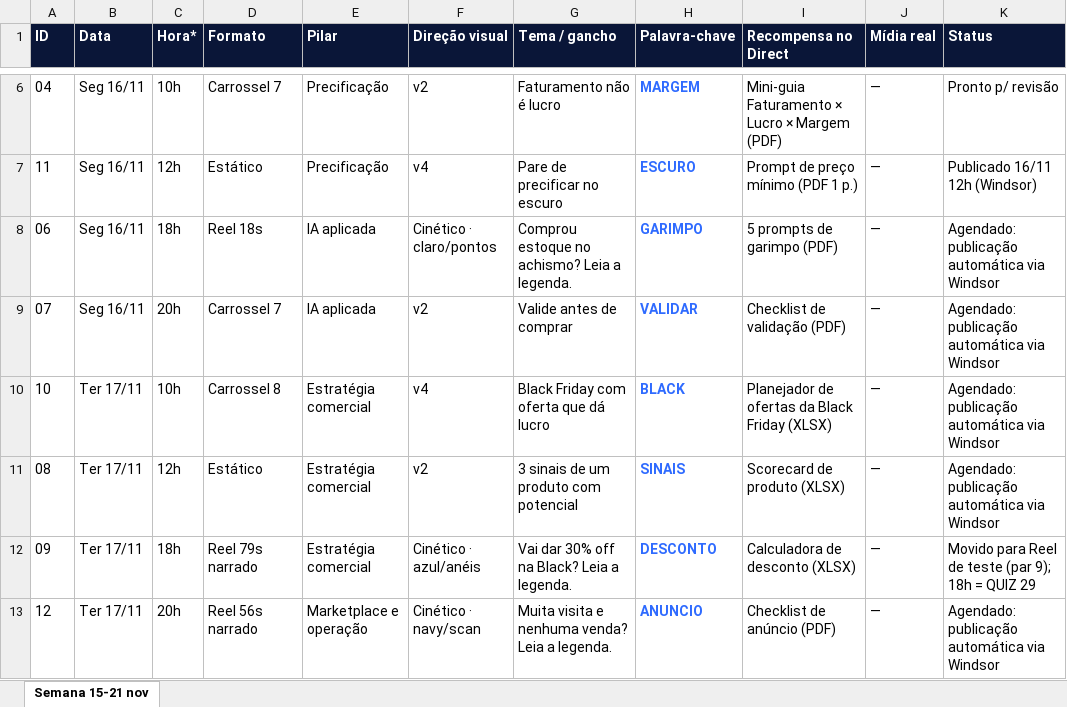
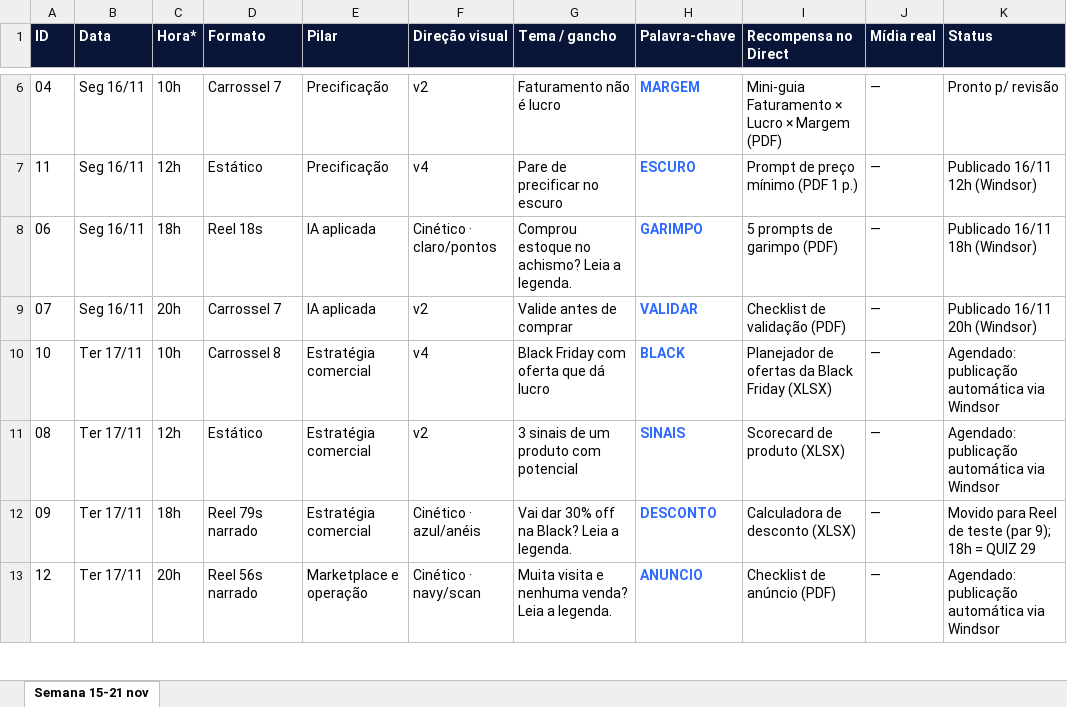
Before and after one commit to augustosilvap-ops/playtimeguitarshop, an Excel workbook: augusto/editorial/Calendario_15-21nov.xlsx, sheet Semana 15-21 nov, drawn as a sheet; only a part is shown, gaps mark what is left out; values as stored, in another font and other column widths than the file's, no borders; the diff names each change by its address in the sheet, - before the commit and + after, or states it on an @@ line.

```diff
--- a/augusto/editorial/Calendario_15-21nov.xlsx (sheet Semana 15-21 nov)
+++ b/augusto/editorial/Calendario_15-21nov.xlsx (sheet Semana 15-21 nov)
-K8 (Status): Agendado: publicação automática via Windsor
+K8 (Status): Publicado 16/11 18h (Windsor)
-K9 (Status): Agendado: publicação automática via Windsor
+K9 (Status): Publicado 16/11 20h (Windsor)
```
Also changed, not shown: 6 other files.
